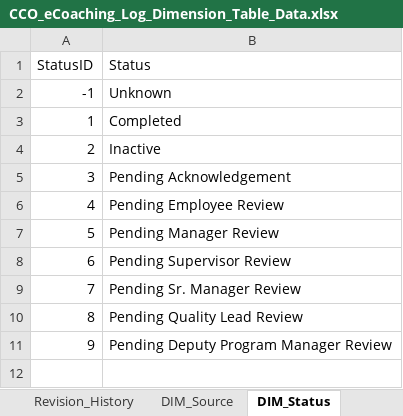
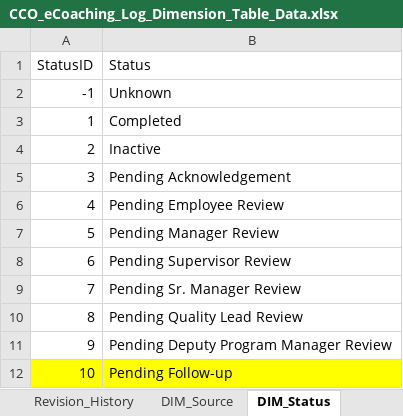
Before and after one commit to maximus-cco/eCoaching_V2_Bak, an Excel workbook: Design/DD/DB/CCO_eCoaching_Log_Dimension_Table_Data.xlsx, sheet DIM_Status, drawn as a sheet; values as stored, in another font and other column widths than the file's, no borders; the diff names each change by its address in the sheet, - before the commit and + after, or states it on an @@ line.

```diff
--- a/Design/DD/DB/CCO_eCoaching_Log_Dimension_Table_Data.xlsx (sheet DIM_Status)
+++ b/Design/DD/DB/CCO_eCoaching_Log_Dimension_Table_Data.xlsx (sheet DIM_Status)
+row 12: 10 | Pending Follow-up
```
Also changed, not shown: sheet Revision_History, Design/DD/DB/CCO_eCoaching_Log_AT_Dimension_Table_Data.xlsx, 1 other file.
